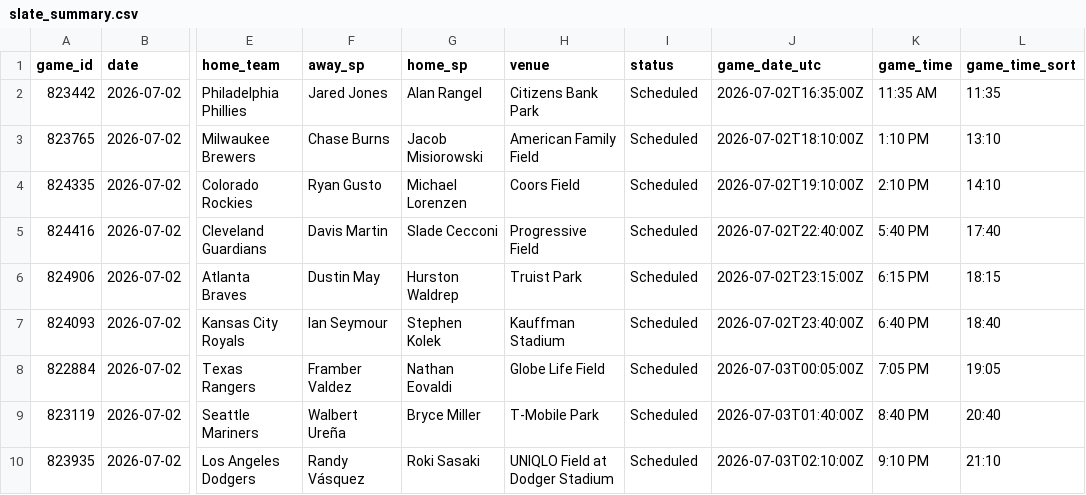
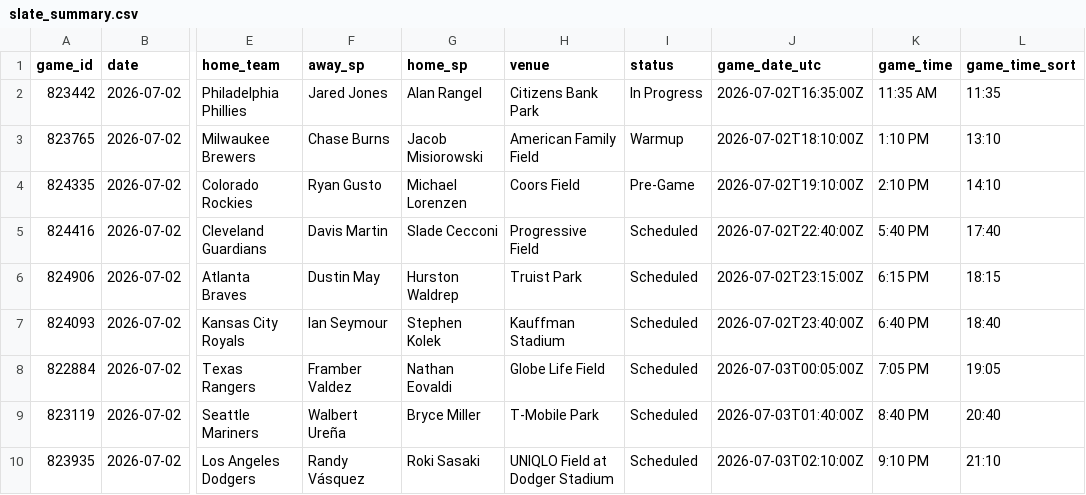
Before and after one commit to dylhauck/alpha-wagerz-model, a CSV file: data/processed/slate_summary.csv, drawn as a sheet; only a part is shown, gaps mark what is left out; the diff names each change by its address in the sheet, - before the commit and + after, or states it on an @@ line.

```diff
--- a/data/processed/slate_summary.csv
+++ b/data/processed/slate_summary.csv
-I2 (status): Scheduled
+I2 (status): In Progress
-I3 (status): Scheduled
+I3 (status): Warmup
-I4 (status): Scheduled
+I4 (status): Pre-Game
```
Also changed, not shown: data/reference/player_reference.csv, 9 other files.
